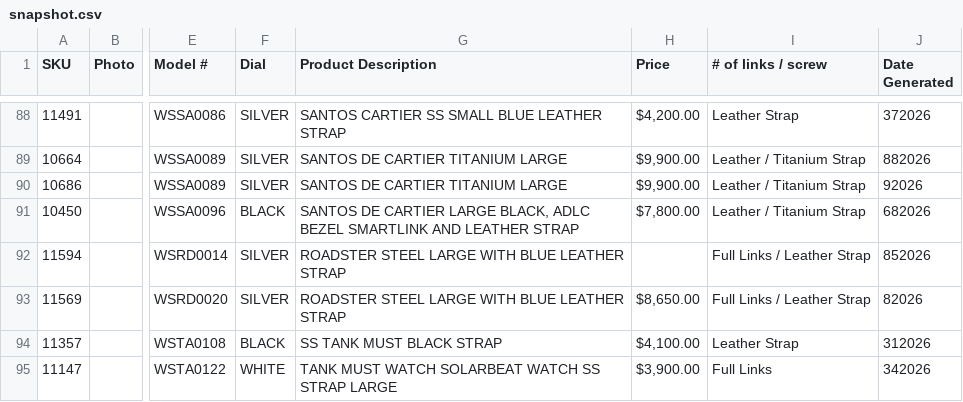
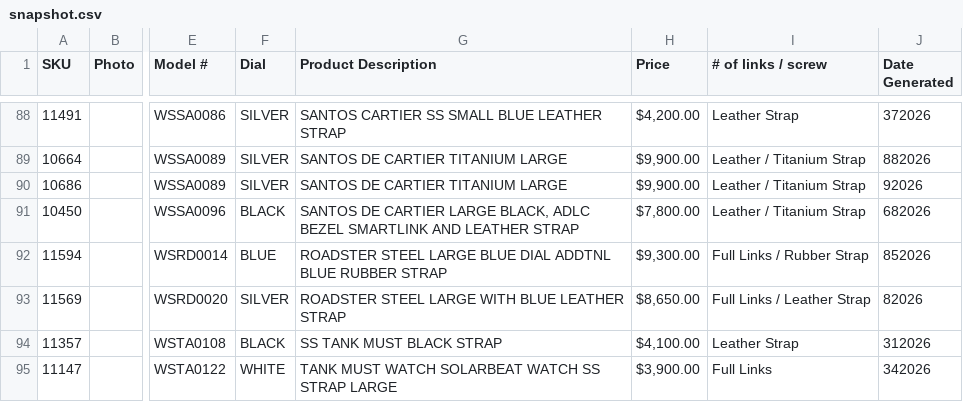
Before and after one commit to CHRISEVO24/benny-rich-tracker, a CSV file: snapshot.csv, drawn as a sheet; only a part is shown, gaps mark what is left out; the diff covers the shown part only; the diff names each change by its address in the sheet, - before the commit and + after, or states it on an @@ line.

Commit message:
Snapshot 2026-10-21 06:00 AM ET [skip ci]

```diff
--- a/snapshot.csv
+++ b/snapshot.csv
-F92 (Dial): SILVER
+F92 (Dial): BLUE
-G92 (Product Description): …STEEL LARGE WITH BLUE LEATHER STRAP
+G92 (Product Description): …STEEL LARGE BLUE DIAL ADDTNL BLUE RUBBER STRAP
-H92 (Price): (empty)
+H92 (Price): $9,300.00
-I92 (# of links / screw): Full Links / Leather Strap
+I92 (# of links / screw): Full Links / Rubber Strap
```
Also changed, not shown: 18 edited cells elsewhere in this file, 1 other file.
